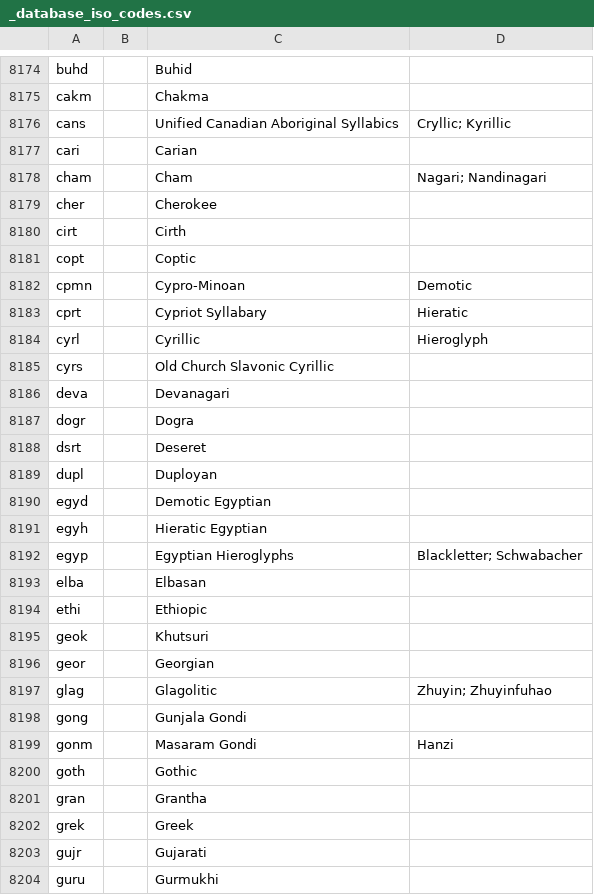
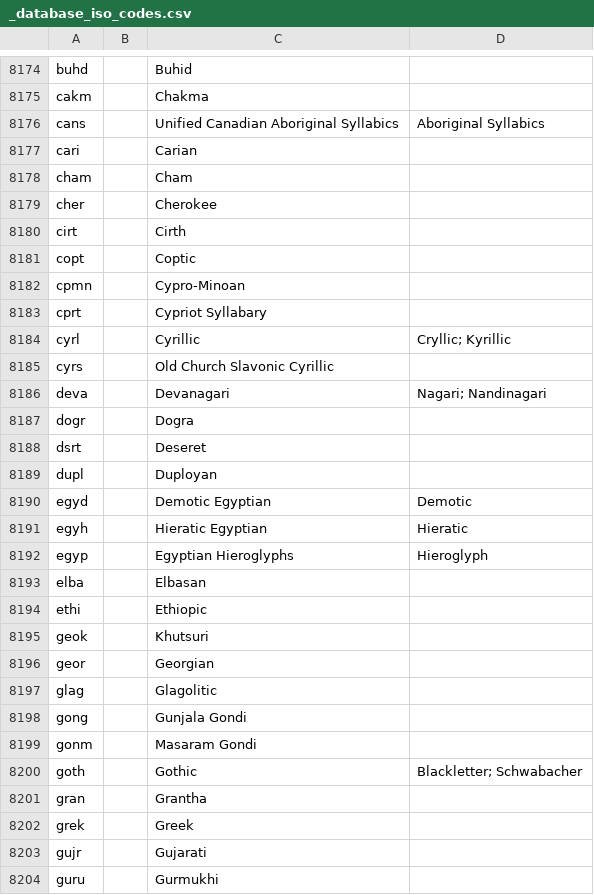
Before and after one commit to kungming2/translator-BOT, a CSV file: Data/_database_iso_codes.csv, drawn as a sheet; only a part is shown, gaps mark what is left out; the diff covers the shown part only.

Commit message:
Fix script mismatch

```diff
--- a/Data/_database_iso_codes.csv
+++ b/Data/_database_iso_codes.csv
@@ -8175,5 +8175,5 @@ buhd,,Buhid,
 cakm,,Chakma,
-cans,,Unified Canadian Aboriginal Syllabics,Cryllic; Kyrillic
+cans,,Unified Canadian Aboriginal Syllabics,Aboriginal Syllabics
 cari,,Carian,
-cham,,Cham,Nagari; Nandinagari
+cham,,Cham,
 cher,,Cherokee,
@@ -8181,7 +8181,7 @@ cirt,,Cirth,
 copt,,Coptic,
-cpmn,,Cypro-Minoan,Demotic
-cprt,,Cypriot Syllabary,Hieratic
-cyrl,,Cyrillic,Hieroglyph
+cpmn,,Cypro-Minoan,
+cprt,,Cypriot Syllabary,
+cyrl,,Cyrillic,Cryllic; Kyrillic
 cyrs,,Old Church Slavonic Cyrillic,
-deva,,Devanagari,
+deva,,Devanagari,Nagari; Nandinagari
 dogr,,Dogra,
@@ -8189,5 +8189,5 @@ dsrt,,Deseret,
 dupl,,Duployan,
-egyd,,Demotic Egyptian,
-egyh,,Hieratic Egyptian,
-egyp,,Egyptian Hieroglyphs,Blackletter; Schwabacher
+egyd,,Demotic Egyptian,Demotic
+egyh,,Hieratic Egyptian,Hieratic
+egyp,,Egyptian Hieroglyphs,Hieroglyph
 elba,,Elbasan,
@@ -8196,6 +8196,6 @@ geok,,Khutsuri,
 geor,,Georgian,
-glag,,Glagolitic,Zhuyin; Zhuyinfuhao
+glag,,Glagolitic,
 gong,,Gunjala Gondi,
-gonm,,Masaram Gondi,Hanzi
-goth,,Gothic,
+gonm,,Masaram Gondi,
+goth,,Gothic,Blackletter; Schwabacher
 gran,,Grantha,
```
Also changed, not shown: 9 edited cells elsewhere in this file.
